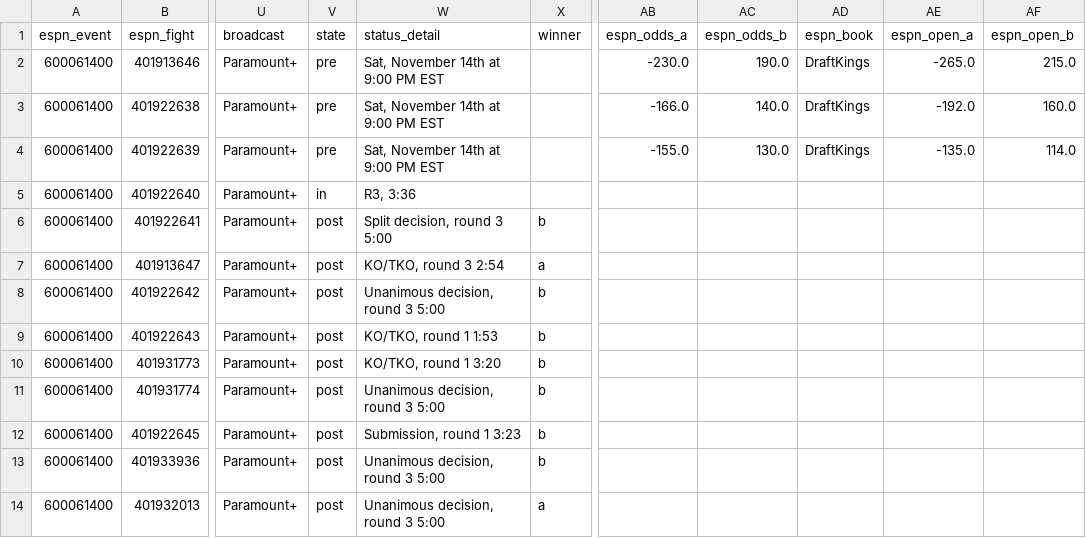
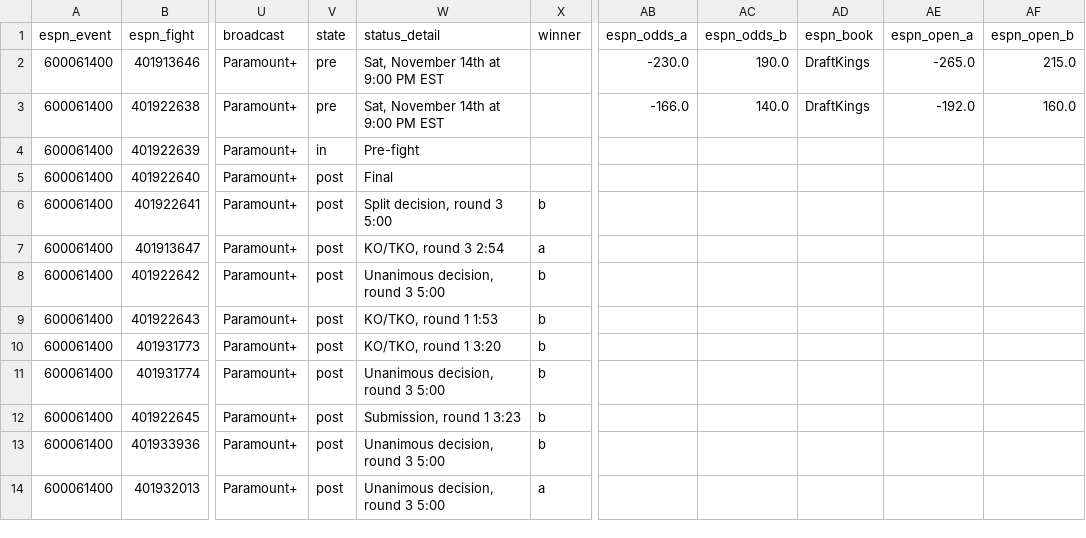
Before and after one commit to Jono-bit-trade/jonos-ufc-picks, a CSV file: data/espn_card.csv, drawn as a sheet; only a part is shown, gaps mark what is left out; the diff names each change by its address in the sheet, - before the commit and + after, or states it on an @@ line.

```diff
--- a/data/espn_card.csv
+++ b/data/espn_card.csv
-V4 (state): pre
+V4 (state): in
-W4 (status_detail): Sat, November 14th at 9:00 PM EST
+W4 (status_detail): Pre-fight
-AB4 (espn_odds_a): -155.0
+AB4 (espn_odds_a): (empty)
-AC4 (espn_odds_b): 130.0
+AC4 (espn_odds_b): (empty)
-AD4 (espn_book): DraftKings
+AD4 (espn_book): (empty)
-AE4 (espn_open_a): -135.0
+AE4 (espn_open_a): (empty)
-AF4 (espn_open_b): 114.0
+AF4 (espn_open_b): (empty)
-V5 (state): in
+V5 (state): post
-W5 (status_detail): R3, 3:36
+W5 (status_detail): Final
```
Also changed, not shown: data/line_history.csv, data/pick_log.csv, 4 other files.
